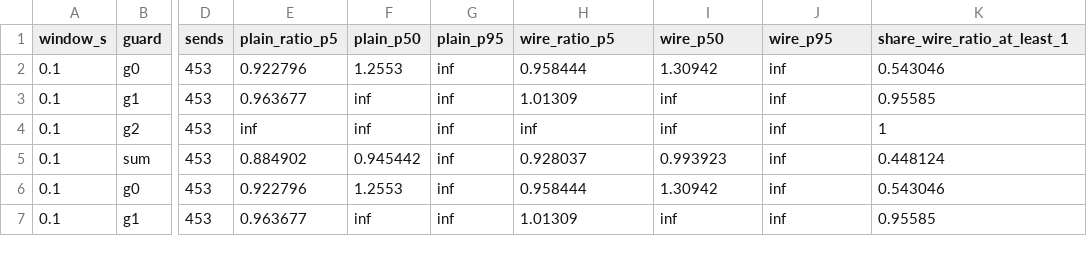
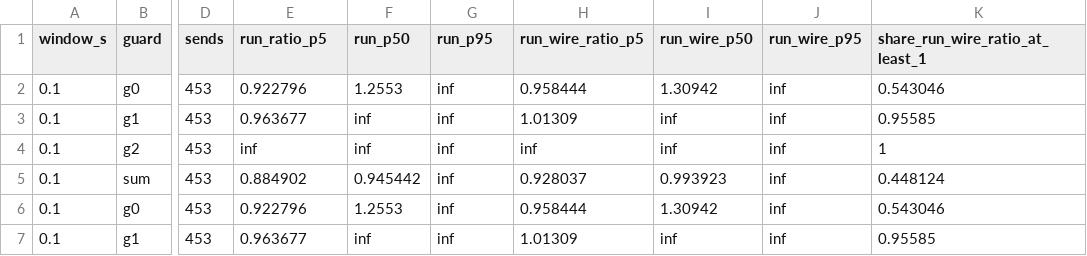
Before and after one commit to Shekyl-Foundation/shekyl-core, a TSV file: docs/benchmarks/trc1_guard_connection_20261112_sends_summary.tsv, drawn as a sheet; only a part is shown, gaps mark what is left out; the diff names each change by its address in the sheet, - before the commit and + after, or states it on an @@ line.

Commit message:
docs: TRC-1 guard results name item 4's numerator as the matched run
Item 4's ratios divide the matched loopback run, which Amendment 1 lets
include message framing and other daemon traffic, not the transaction
alone. The table, its introduction and the conclusions now say so, with
how far the runs exceed the transaction (median 13,690 bytes against
13,619; 436 of 453 within 10 %; 14 over twice). The capture's columns
are renamed to match. The post-horizon host event moves to the private
run log, per rule 37.

```diff
--- a/docs/benchmarks/trc1_guard_connection_20261112_sends_summary.tsv
+++ b/docs/benchmarks/trc1_guard_connection_20261112_sends_summary.tsv
-E1: plain_ratio_p5
+E1: run_ratio_p5
-F1: plain_p50
+F1: run_p50
-G1: plain_p95
+G1: run_p95
-H1: wire_ratio_p5
+H1: run_wire_ratio_p5
-I1: wire_p50
+I1: run_wire_p50
-J1: wire_p95
+J1: run_wire_p95
-K1: share_wire_ratio_at_least_1
+K1: share_run_wire_ratio_at_least_1
```
Also changed, not shown: docs/benchmarks/trc1_guard_connection_20261112_sends.tsv, 1 other file.
